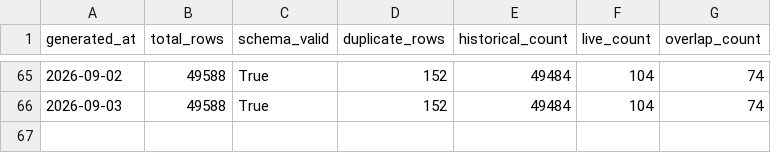
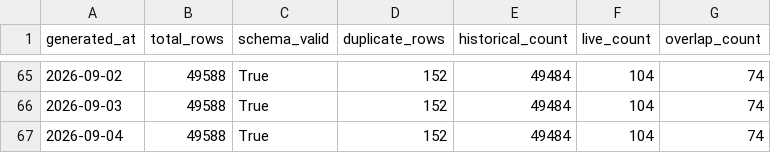
Before and after one commit to dilipna/wc26-mlops, a CSV file: data/monitoring/data_quality_history.csv, drawn as a sheet; only a part is shown, gaps mark what is left out.

```diff
--- a/data/monitoring/data_quality_history.csv
+++ b/data/monitoring/data_quality_history.csv
@@ -66 +66,2 @@ generated_at,total_rows,schema_valid,duplicate_rows,historical_count,live_count,
 2026-09-03,49588,True,152,49484,104,74
+2026-09-04,49588,True,152,49484,104,74
```
Also changed, not shown: data/monitoring/drift_history.csv, data/predictions/predictions_log.csv, 10 other files.
